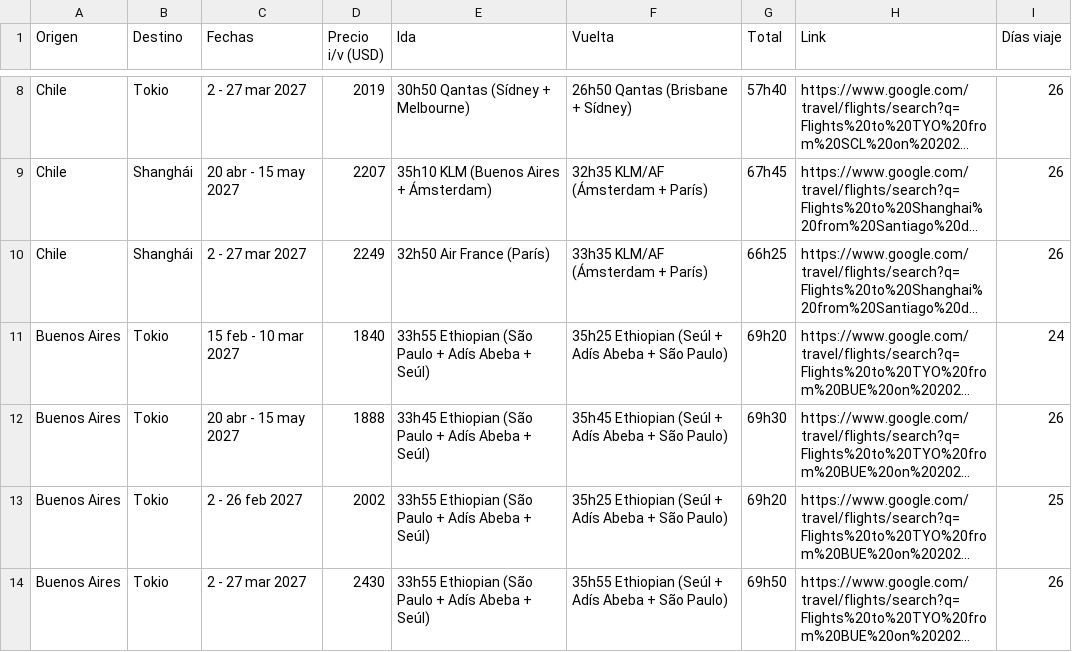
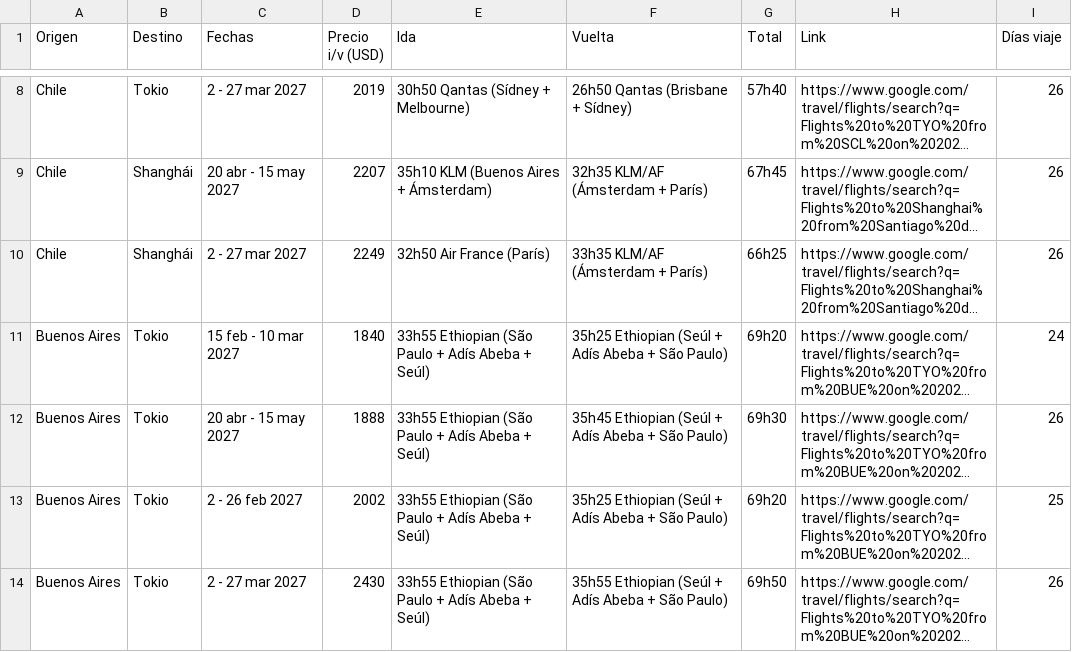
Before and after one commit to matireinoso7/scripts-vuelos, a CSV file: sheet_export.csv, drawn as a sheet; only a part is shown, gaps mark what is left out; long unchanged cells end in …; the diff names each change by its address in the sheet, - before the commit and + after, or states it on an @@ line.

Commit message:
Initial import (7/9): flight scrape pipeline

```diff
--- a/sheet_export.csv
+++ b/sheet_export.csv
-E12 (Ida): 33h45 Ethiopian (São…
+E12 (Ida): 33h55 Ethiopian (São…
```
